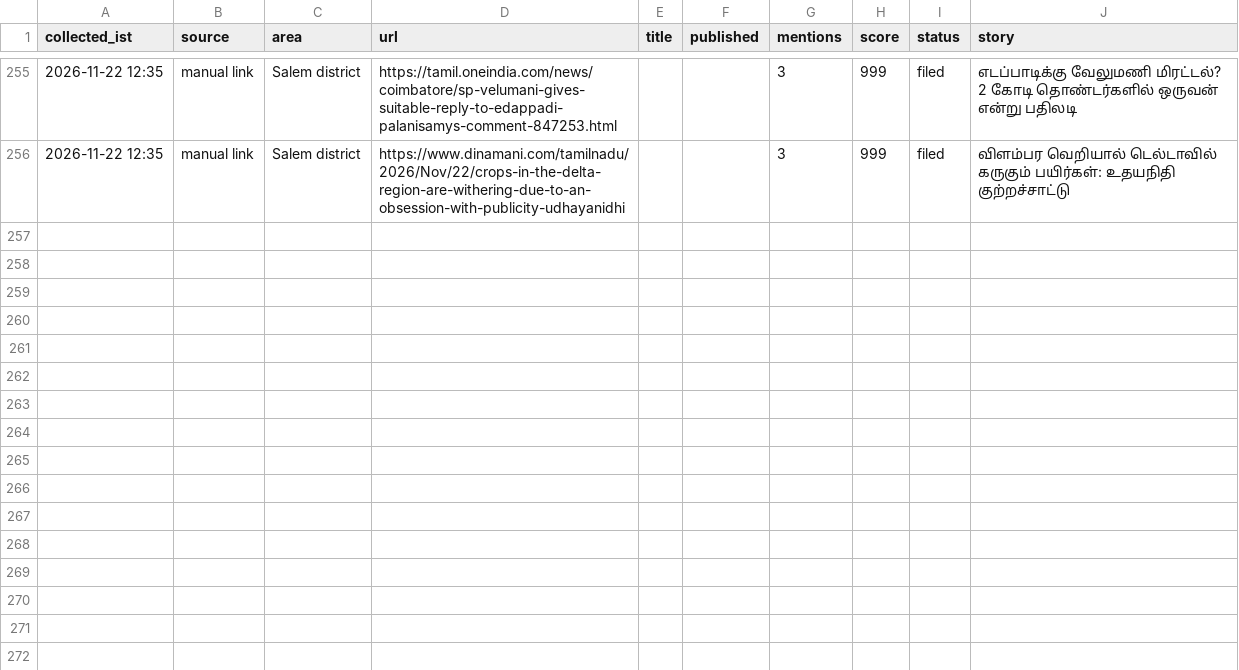
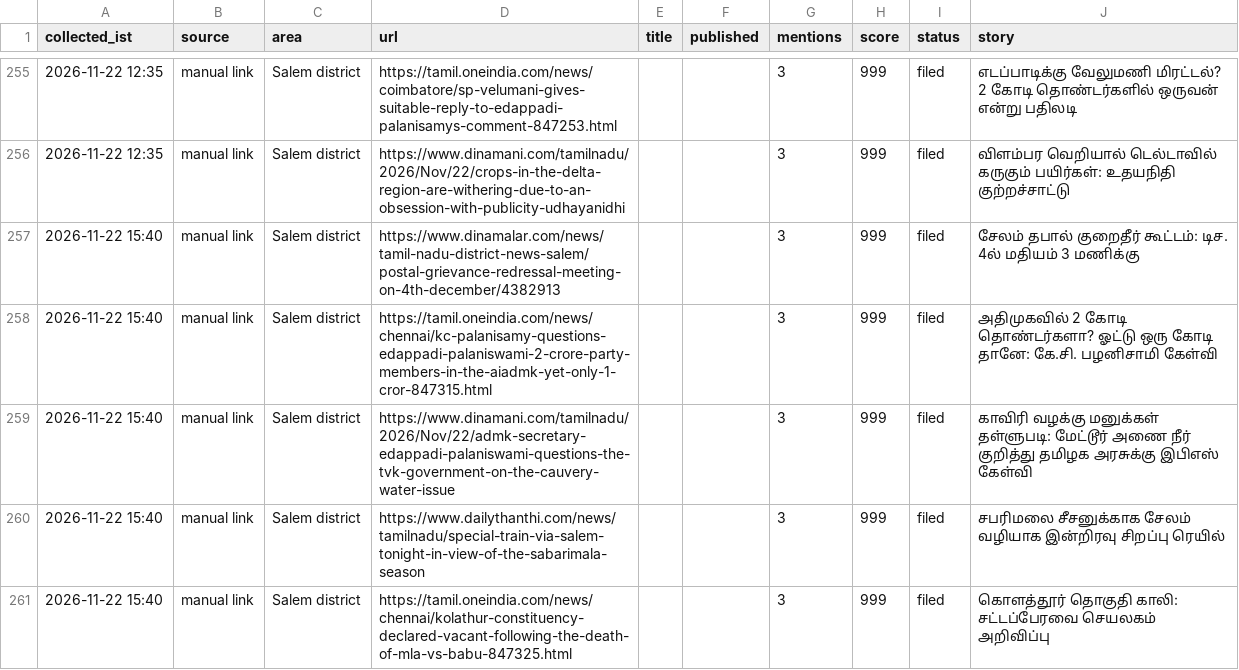
Before and after one commit to news360-tn/salem360-autopost, a CSV file: research_free/archive/2026-11.csv, drawn as a sheet; only a part is shown, gaps mark what is left out.

```diff
--- a/research_free/archive/2026-11.csv
+++ b/research_free/archive/2026-11.csv
@@ -256 +256,6 @@ collected_ist,source,area,url,title,published,mentions,score,status,story
 2026-11-22 12:35,manual link,Salem district,https://www.dinamani.com/tamilnadu/2026/Nov/22/crops-in-the-delta-region-are-withering-due-to-an-obsession-with-publicity-udhayanidhi,,,3,999,filed,விளம்பர வெறியால் டெல்டாவில் கருகும் பயிர்கள்: உதயநிதி குற்றச்சாட்டு
+2026-11-22 15:40,manual link,Salem district,https://www.dinamalar.com/news/tamil-nadu-district-news-salem/postal-grievance-redressal-meeting-on-4th-december/4382913,,,3,999,filed,சேலம் தபால் குறைதீர் கூட்டம்: டிச. 4ல் மதியம் 3 மணிக்கு
+2026-11-22 15:40,manual link,Salem district,https://tamil.oneindia.com/news/chennai/kc-palanisamy-questions-edappadi-palaniswami-2-crore-party-members-in-the-aiadmk-yet-only-1-cror-847315.html,,,3,999,filed,அதிமுகவில் 2 கோடி தொண்டர்களா? ஓட்டு ஒரு கோடி தானே: கே.சி. பழனிசாமி கேள்வி
+2026-11-22 15:40,manual link,Salem district,https://www.dinamani.com/tamilnadu/2026/Nov/22/admk-secretary-edappadi-palaniswami-questions-the-tvk-government-on-the-cauvery-water-issue,,,3,999,filed,காவிரி வழக்கு மனுக்கள் தள்ளுபடி: மேட்டூர் அணை நீர் குறித்து தமிழக அரசுக்கு இபிஎஸ் கேள்வி
+2026-11-22 15:40,manual link,Salem district,https://www.dailythanthi.com/news/tamilnadu/special-train-via-salem-tonight-in-view-of-the-sabarimala-season,,,3,999,filed,சபரிமலை சீசனுக்காக சேலம் வழியாக இன்றிரவு சிறப்பு ரெயில்
+2026-11-22 15:40,manual link,Salem district,https://tamil.oneindia.com/news/chennai/kolathur-constituency-declared-vacant-following-the-death-of-mla-vs-babu-847325.html,,,3,999,filed,கொளத்தூர் தொகுதி காலி: சட்டப்பேரவை செயலகம் அறிவிப்பு
```
Also changed, not shown: 6 other files.
